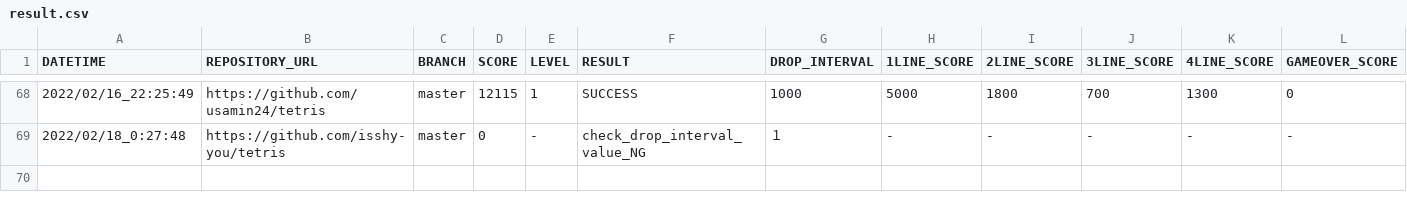
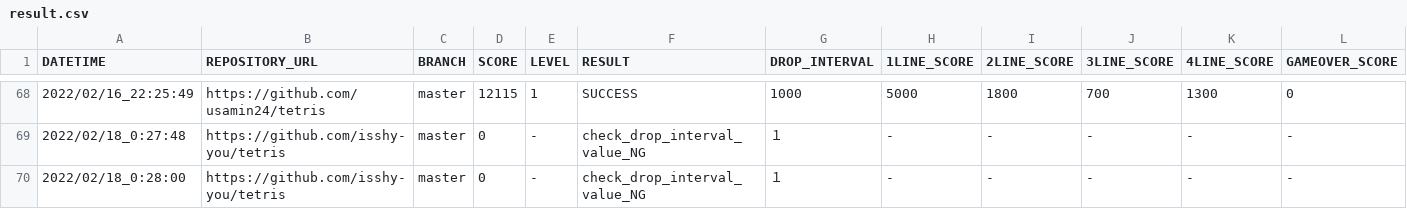
Before and after one commit to ChallengeClub/tetris_score_server, a CSV file: log/result.csv, drawn as a sheet; only a part is shown, gaps mark what is left out; rows hold the shown columns only; the diff names each change by its address in the sheet, - before the commit and + after, or states it on an @@ line.

Commit message:
update result

```diff
--- a/log/result.csv
+++ b/log/result.csv
+row 70: 2022/02/18_0:28:00 | https://github.com/isshy-you/tetris | master | 0 | - | check_drop_interval_value_NG | １ | - | - | - | - | -
```
